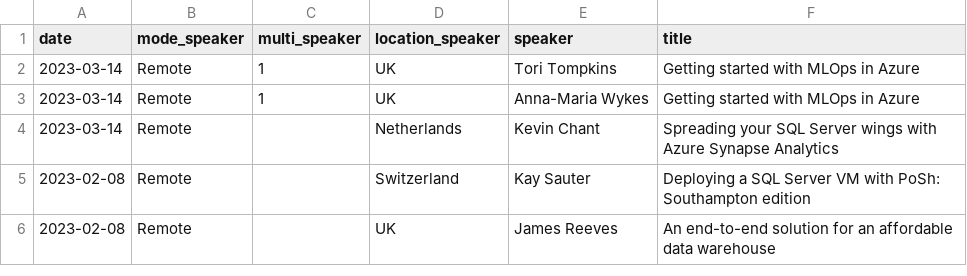
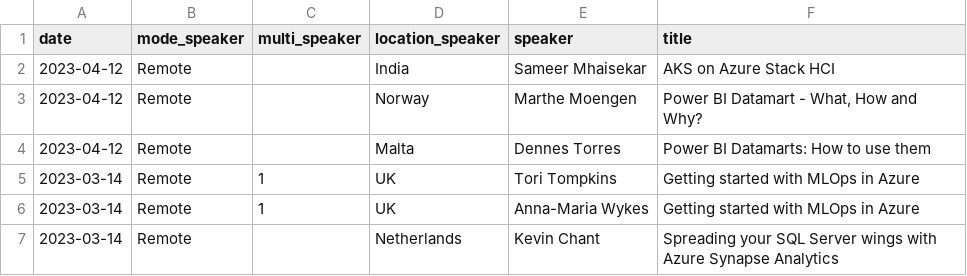
Before and after one commit to SotonDataCloud/meetings, a CSV file: SotonDataCloud_talks.csv, drawn as a sheet; only a part is shown; the shorter side is filled out with more unchanged rows.

Commit message:
Update SotonDataCloud_talks.csv

```diff
--- a/SotonDataCloud_talks.csv
+++ b/SotonDataCloud_talks.csv
@@ -1,2 +1,5 @@
 date,mode_speaker,multi_speaker,location_speaker,speaker,title
+2023-04-12,Remote,,India,Sameer Mhaisekar,AKS on Azure Stack HCI
+2023-04-12,Remote,,Norway,Marthe Moengen,"Power BI Datamart - What, How and Why?"
+2023-04-12,Remote,,Malta,Dennes Torres,Power BI Datamarts: How to use them
 2023-03-14,Remote,1,UK,Tori Tompkins,Getting started with MLOps in Azure
```
